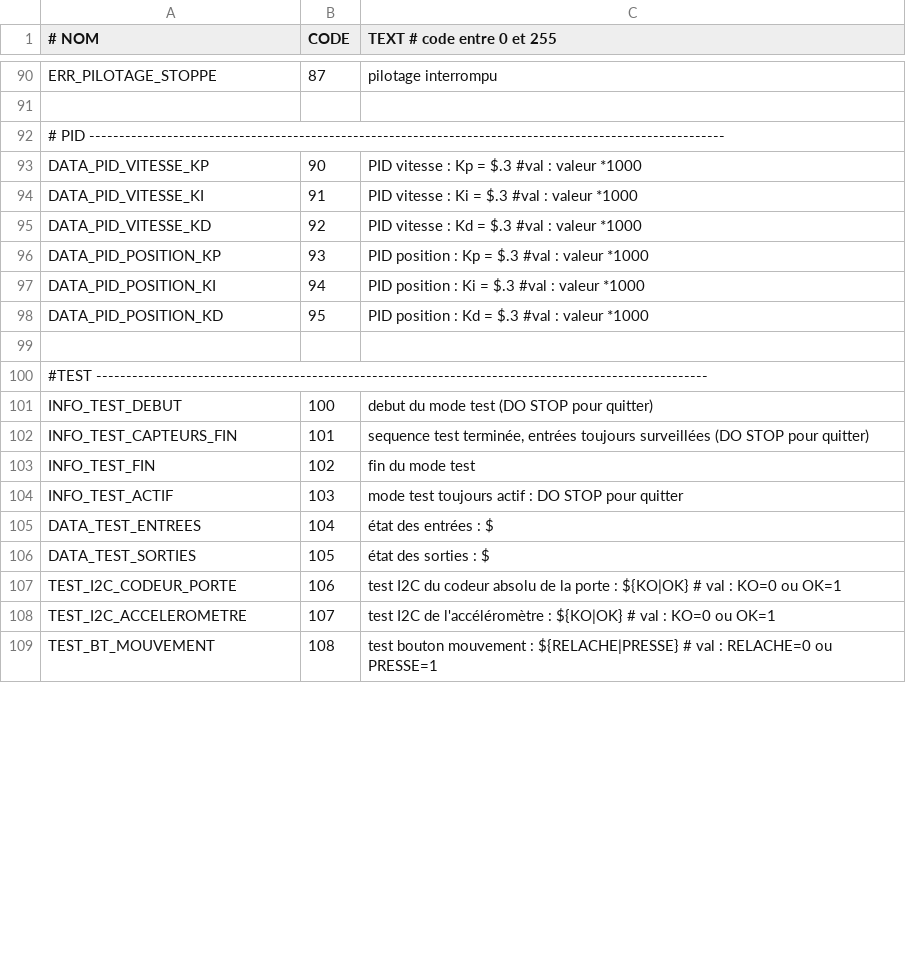
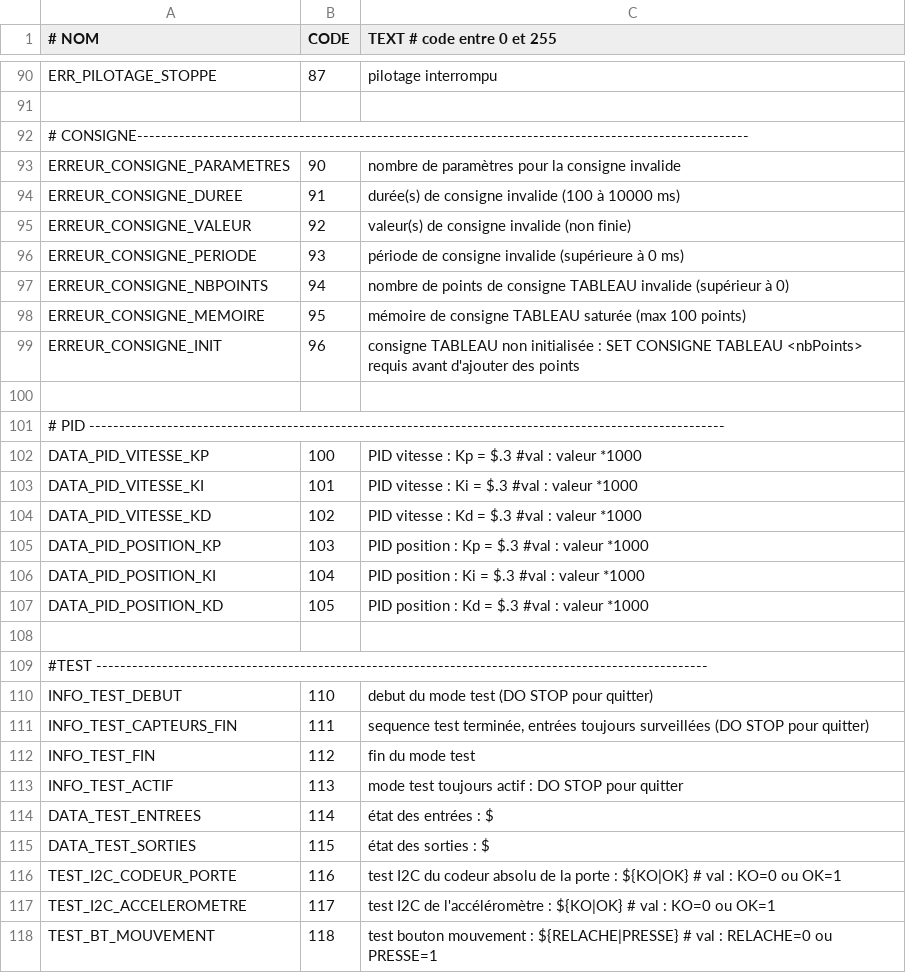
Before and after one commit to pierreallier/ArduinoPorteBlum, a CSV file: codes.csv, drawn as a sheet; only a part is shown, gaps mark what is left out; the diff covers the shown part only.

Commit message:
Ajout d'un certains nombre de validation des consignes pour éviter des plantages

```diff
--- a/codes.csv
+++ b/codes.csv
@@ -91,19 +91,28 @@
 
+# CONSIGNE------------------------------------------------------------------------------------------------------
+    ERREUR_CONSIGNE_PARAMETRES  ; 90    ; "nombre de paramètres pour la consigne invalide"
+    ERREUR_CONSIGNE_DUREE       ; 91    ; "durée(s) de consigne invalide (100 à 10000 ms)"
+    ERREUR_CONSIGNE_VALEUR      ; 92    ; "valeur(s) de consigne invalide (non finie)"
+    ERREUR_CONSIGNE_PERIODE     ; 93    ; "période de consigne invalide (supérieure à 0 ms)"
+    ERREUR_CONSIGNE_NBPOINTS    ; 94    ; "nombre de points de consigne TABLEAU invalide (supérieur à 0)"
+    ERREUR_CONSIGNE_MEMOIRE     ; 95    ; "mémoire de consigne TABLEAU saturée (max 100 points)"
+    ERREUR_CONSIGNE_INIT        ; 96    ; "consigne TABLEAU non initialisée : SET CONSIGNE TABLEAU <nbPoints> requis avant d'ajouter des points"
+
 # PID ----------------------------------------------------------------------------------------------------------
-    DATA_PID_VITESSE_KP         ; 90    ; "PID vitesse :  Kp = $.3"      #val : valeur *1000
-    DATA_PID_VITESSE_KI         ; 91    ; "PID vitesse :  Ki = $.3"      #val : valeur *1000
-    DATA_PID_VITESSE_KD         ; 92    ; "PID vitesse :  Kd = $.3"      #val : valeur *1000
-    DATA_PID_POSITION_KP        ; 93    ; "PID position : Kp = $.3"      #val : valeur *1000
-    DATA_PID_POSITION_KI        ; 94    ; "PID position : Ki = $.3"      #val : valeur *1000
-    DATA_PID_POSITION_KD        ; 95    ; "PID position : Kd = $.3"      #val : valeur *1000
+    DATA_PID_VITESSE_KP         ; 100    ; "PID vitesse :  Kp = $.3"      #val : valeur *1000
+    DATA_PID_VITESSE_KI         ; 101    ; "PID vitesse :  Ki = $.3"      #val : valeur *1000
+    DATA_PID_VITESSE_KD         ; 102    ; "PID vitesse :  Kd = $.3"      #val : valeur *1000
+    DATA_PID_POSITION_KP        ; 103    ; "PID position : Kp = $.3"      #val : valeur *1000
+    DATA_PID_POSITION_KI        ; 104    ; "PID position : Ki = $.3"      #val : valeur *1000
+    DATA_PID_POSITION_KD        ; 105    ; "PID position : Kd = $.3"      #val : valeur *1000
 
 #TEST ------------------------------------------------------------------------------------------------------
-    INFO_TEST_DEBUT             ; 100    ; "debut du mode test (DO STOP pour quitter)"
-    INFO_TEST_CAPTEURS_FIN      ; 101    ; "sequence test terminée, entrées toujours surveillées (DO STOP pour quitter)"
-    INFO_TEST_FIN               ; 102    ; "fin du mode test"
-    INFO_TEST_ACTIF             ; 103    ; "mode test toujours actif : DO STOP pour quitter"
-    DATA_TEST_ENTREES           ; 104    ; "état des entrées : $"
-    DATA_TEST_SORTIES           ; 105    ; "état des sorties : $"
-    TEST_I2C_CODEUR_PORTE       ; 106    ; "test I2C du codeur absolu de la porte : ${KO|OK}"   # val : KO=0 ou OK=1
-    TEST_I2C_ACCELEROMETRE      ; 107    ; "test I2C de l'accéléromètre : ${KO|OK}"             # val : KO=0 ou OK=1
-    TEST_BT_MOUVEMENT           ; 108    ; "test bouton mouvement : ${RELACHE|PRESSE}"          # val : RELACHE=0 ou PRESSE=1
+    INFO_TEST_DEBUT             ; 110    ; "debut du mode test (DO STOP pour quitter)"
+    INFO_TEST_CAPTEURS_FIN      ; 111    ; "sequence test terminée, entrées toujours surveillées (DO STOP pour quitter)"
+    INFO_TEST_FIN               ; 112    ; "fin du mode test"
+    INFO_TEST_ACTIF             ; 113    ; "mode test toujours actif : DO STOP pour quitter"
+    DATA_TEST_ENTREES           ; 114    ; "état des entrées : $"
+    DATA_TEST_SORTIES           ; 115    ; "état des sorties : $"
+    TEST_I2C_CODEUR_PORTE       ; 116    ; "test I2C du codeur absolu de la porte : ${KO|OK}"   # val : KO=0 ou OK=1
+    TEST_I2C_ACCELEROMETRE      ; 117    ; "test I2C de l'accéléromètre : ${KO|OK}"             # val : KO=0 ou OK=1
+    TEST_BT_MOUVEMENT           ; 118    ; "test bouton mouvement : ${RELACHE|PRESSE}"          # val : RELACHE=0 ou PRESSE=1
```
Also changed, not shown: 15 edited cells elsewhere in this file, 5 other files.
